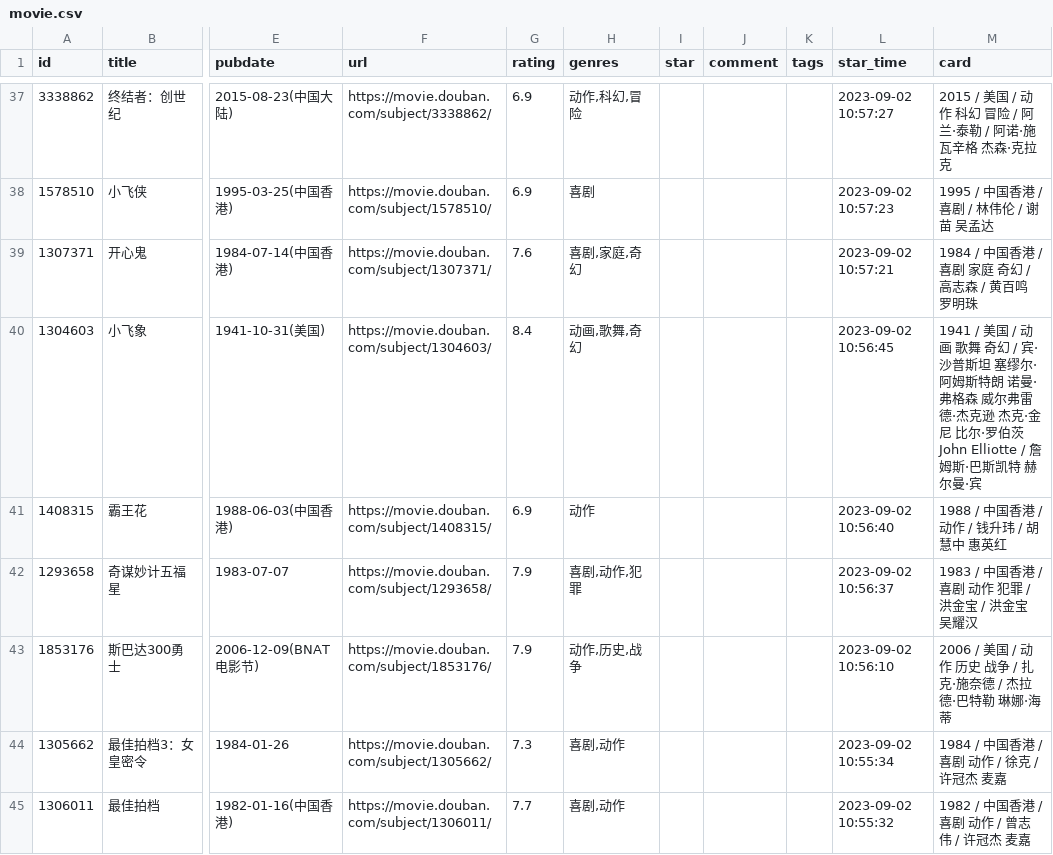
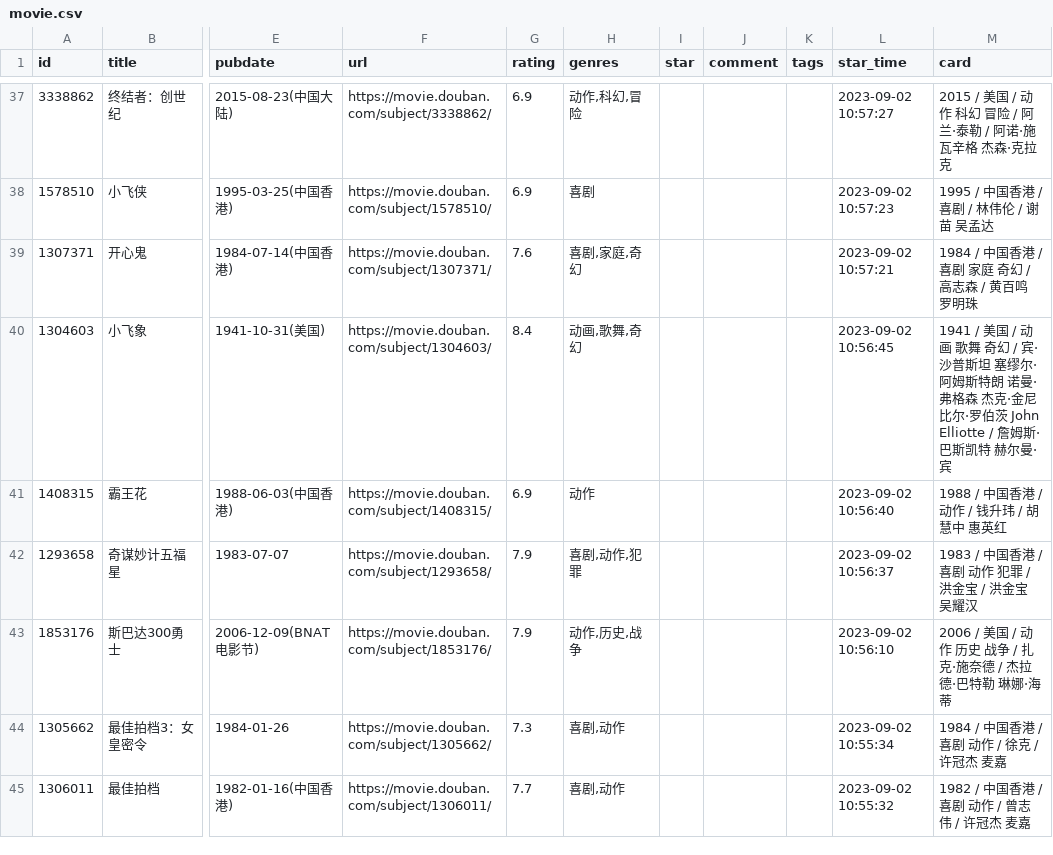
Before and after one commit to senup/senup.github.io, a CSV file: data/douban/movie.csv, drawn as a sheet; only a part is shown, gaps mark what is left out; the diff names each change by its address in the sheet, - before the commit and + after, or states it on an @@ line.

Commit message:
豆瓣电影和书籍已更新

```diff
--- a/data/douban/movie.csv
+++ b/data/douban/movie.csv
-M40 (card): …弗格森 威尔弗雷德·杰克逊 杰克·金…
+M40 (card): …弗格森 杰克·金…
```
